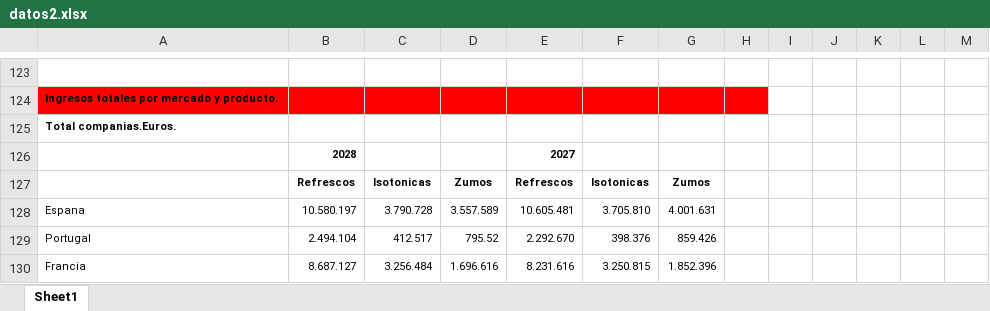
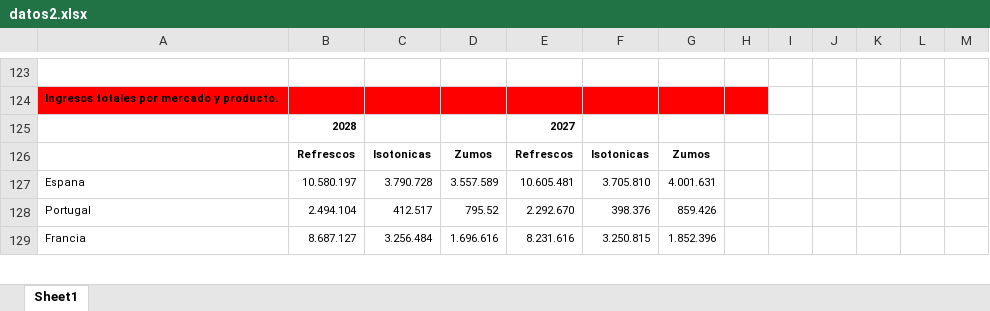
Before and after one commit to pezgordo/drink2go-dashboard, an Excel workbook: datos2.xlsx, sheet Sheet1, drawn as a sheet; only a part is shown, gaps mark what is left out; values as stored, in another font and other column widths than the file's, no borders; the diff names each change by its address in the sheet, - before the commit and + after, or states it on an @@ line.

```diff
--- a/datos2.xlsx (sheet Sheet1)
+++ b/datos2.xlsx (sheet Sheet1)
-row 125: Total companias.Euros.
```
Also changed, not shown: 3 other files.
